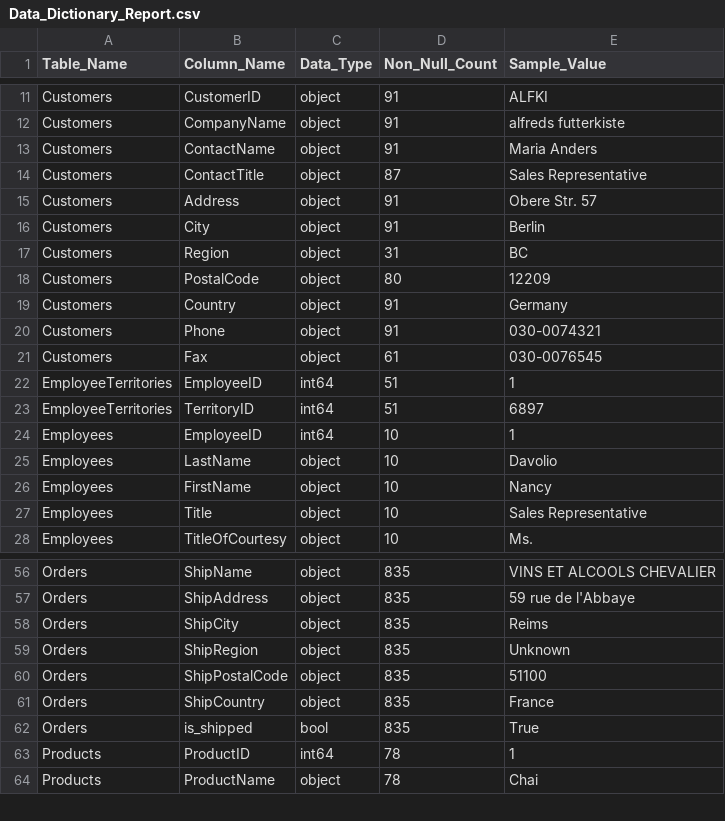
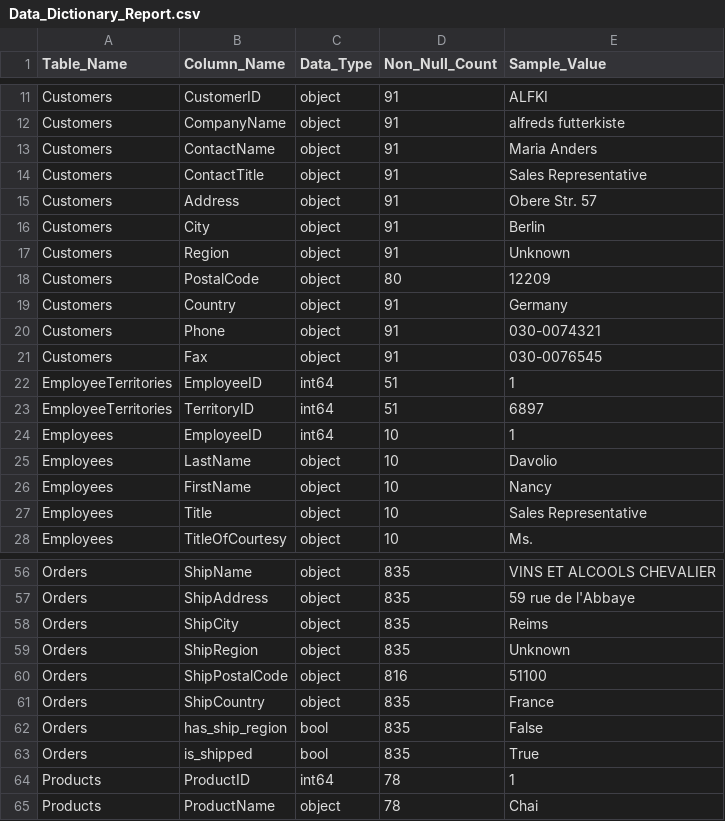
Before and after one commit to amiralishahsavari/northwind-data-analysis, a CSV file: Phase_1_Data Preprocessing_Python_R/Phase_1_Data Preprocessing_Python_R/Northwind Database - Cleaned/Data_Dictionary_Report.csv, drawn as a sheet; only a part is shown, gaps mark what is left out.

```diff
--- a/Phase_1_Data Preprocessing_Python_R/Phase_1_Data Preprocessing_Python_R/Northwind Database - Cleaned/Data_Dictionary_Report.csv
+++ b/Phase_1_Data Preprocessing_Python_R/Phase_1_Data Preprocessing_Python_R/Northwind Database - Cleaned/Data_Dictionary_Report.csv
@@ -13,6 +13,6 @@ Customers,CompanyName,object,91,alfreds futterkiste
 Customers,ContactName,object,91,Maria Anders
-Customers,ContactTitle,object,87,Sales Representative
+Customers,ContactTitle,object,91,Sales Representative
 Customers,Address,object,91,Obere Str. 57
 Customers,City,object,91,Berlin
-Customers,Region,object,31,BC
+Customers,Region,object,91,Unknown
 Customers,PostalCode,object,80,12209
@@ -20,3 +20,3 @@ Customers,Country,object,91,Germany
 Customers,Phone,object,91,030-0074321
-Customers,Fax,object,61,030-0076545
+Customers,Fax,object,91,030-0076545
 EmployeeTerritories,EmployeeID,int64,51,1
@@ -59,4 +59,5 @@ Orders,ShipCity,object,835,Reims
 Orders,ShipRegion,object,835,Unknown
-Orders,ShipPostalCode,object,835,51100
+Orders,ShipPostalCode,object,816,51100
 Orders,ShipCountry,object,835,France
+Orders,has_ship_region,bool,835,False
 Orders,is_shipped,bool,835,True
```
Also changed, not shown: Phase_1_Data Preprocessing_Python_R/Phase_1_Data Preprocessing_Python_R/Northwind Database - Cleaned/cleaned_data/Customers.csv, Phase_1_Data Preprocessing_Python_R/Phase_1_Data Preprocessing_Python_R/Northwind Database - Cleaned/cleaned_data/Orders.csv, 1 other file.
